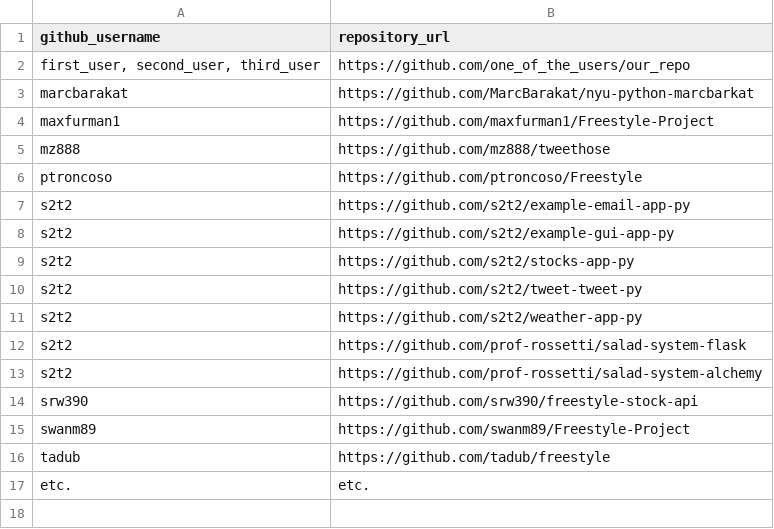
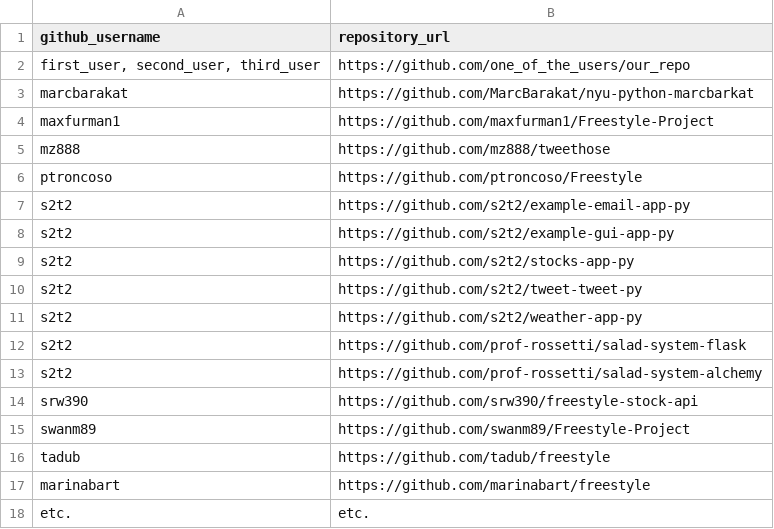
Before and after one commit to prof-rossetti/nyu-info-2335-201706, a CSV file: projects/freestyle/submissions.csv, drawn as a sheet.

Commit message:
marinabart added submission

```diff
--- a/projects/freestyle/submissions.csv
+++ b/projects/freestyle/submissions.csv
@@ -16,2 +16,3 @@ swanm89, https://github.com/swanm89/Freestyle-Project
 tadub, https://github.com/tadub/freestyle
+marinabart, https://github.com/marinabart/freestyle
 etc., etc.
```
